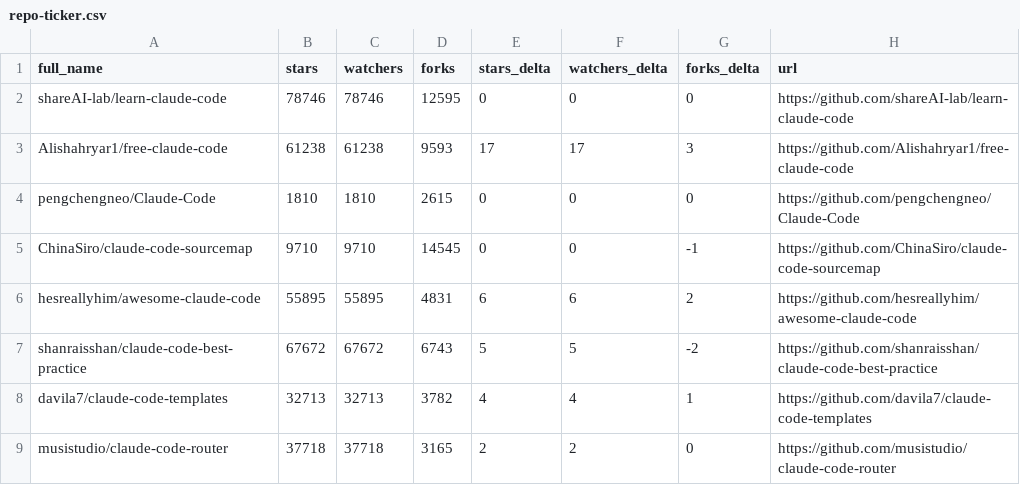
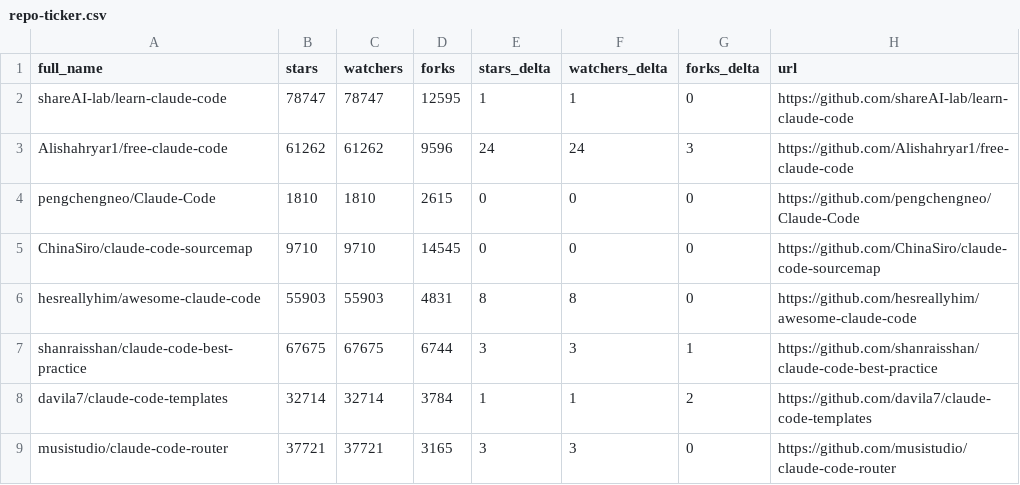
Before and after one commit to EdmondAraujo/awesome-claude-code, a CSV file: data/repo-ticker.csv, drawn as a sheet; only a part is shown; the diff covers the shown part only.

```diff
--- a/data/repo-ticker.csv
+++ b/data/repo-ticker.csv
@@ -1,9 +1,9 @@
 full_name,stars,watchers,forks,stars_delta,watchers_delta,forks_delta,url
-shareAI-lab/learn-claude-code,78746,78746,12595,0,0,0,https://github.com/shareAI-lab/learn-claude-code
-Alishahryar1/free-claude-code,61238,61238,9593,17,17,3,https://github.com/Alishahryar1/free-claude-code
+shareAI-lab/learn-claude-code,78747,78747,12595,1,1,0,https://github.com/shareAI-lab/learn-claude-code
+Alishahryar1/free-claude-code,61262,61262,9596,24,24,3,https://github.com/Alishahryar1/free-claude-code
 pengchengneo/Claude-Code,1810,1810,2615,0,0,0,https://github.com/pengchengneo/Claude-Code
-ChinaSiro/claude-code-sourcemap,9710,9710,14545,0,0,-1,https://github.com/ChinaSiro/claude-code-sourcemap
-hesreallyhim/awesome-claude-code,55895,55895,4831,6,6,2,https://github.com/hesreallyhim/awesome-claude-code
-shanraisshan/claude-code-best-practice,67672,67672,6743,5,5,-2,https://github.com/shanraisshan/claude-code-best-practice
-davila7/claude-code-templates,32713,32713,3782,4,4,1,https://github.com/davila7/claude-code-templates
-musistudio/claude-code-router,37718,37718,3165,2,2,0,https://github.com/musistudio/claude-code-router
+ChinaSiro/claude-code-sourcemap,9710,9710,14545,0,0,0,https://github.com/ChinaSiro/claude-code-sourcemap
+hesreallyhim/awesome-claude-code,55903,55903,4831,8,8,0,https://github.com/hesreallyhim/awesome-claude-code
+shanraisshan/claude-code-best-practice,67675,67675,6744,3,3,1,https://github.com/shanraisshan/claude-code-best-practice
+davila7/claude-code-templates,32714,32714,3784,1,1,2,https://github.com/davila7/claude-code-templates
+musistudio/claude-code-router,37721,37721,3165,3,3,0,https://github.com/musistudio/claude-code-router
```
Also changed, not shown: 4 added rows, 4 removed rows, 3 moved rows and 83 edited cells elsewhere in this file, 2 other files.
